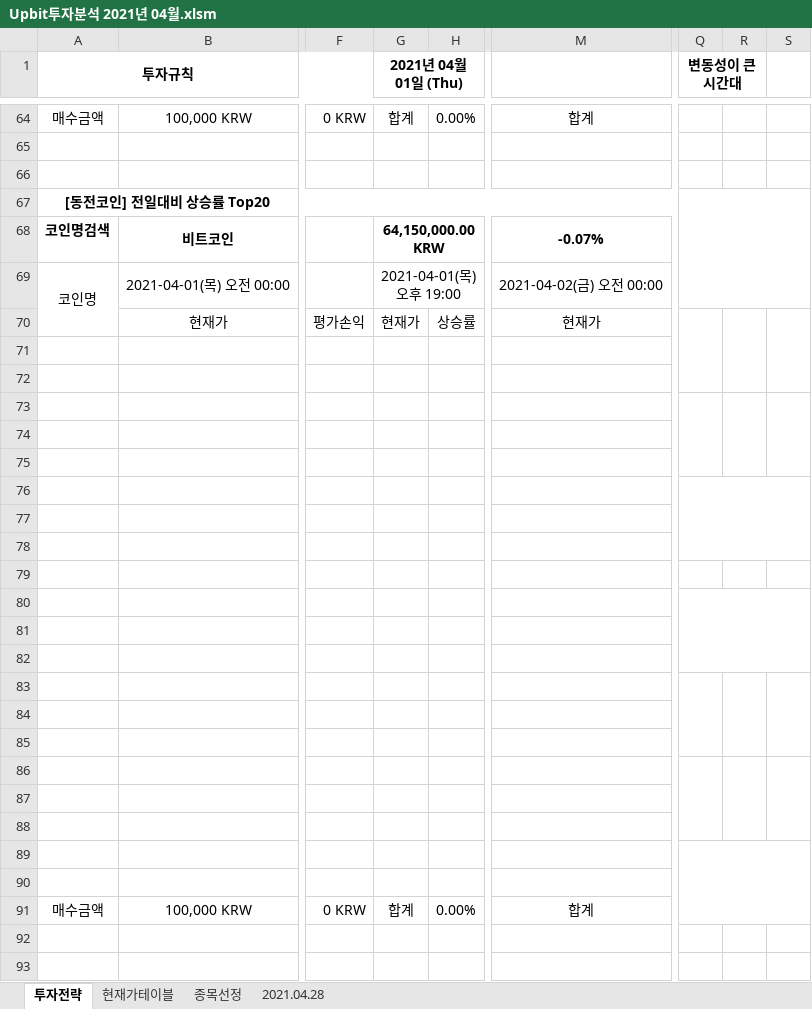
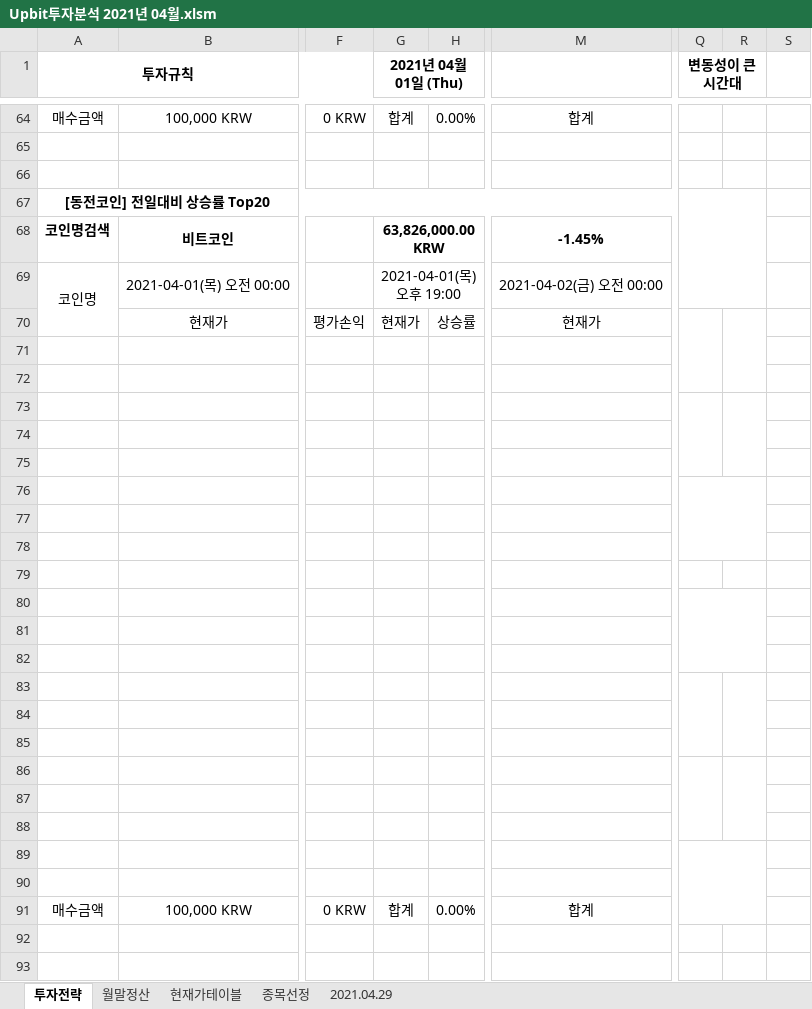
Before and after one commit to JoSihun/Upbit, an Excel workbook: Upbit투자분석 2021년 04월.xlsm, sheet 투자전략, drawn as a sheet; only a part is shown, gaps mark what is left out; values as stored, in another font and other column widths than the file's, no borders; charts and pictures and conditional formats not drawn; removed rows and columns are numbered as before the commit, all else as after; the diff covers the shown part only; the diff names each change by its address in the sheet, - before the commit and + after, or states it on an @@ line.

```diff
--- a/Upbit투자분석 2021년 04월.xlsm (sheet 투자전략)
+++ b/Upbit투자분석 2021년 04월.xlsm (sheet 투자전략)
-sheet tab: 2021.04.28
+sheet tab: 월말정산
+sheet tab: 2021.04.29
-Q67:S69 merged
+Q67:R69 merged
-G68 (2021년 04월 01일 (Thu)): 64,150,000.00 KRW
+G68 (2021년 04월 01일 (Thu)): 63,826,000.00 KRW
-M68: -0.07%
+M68: -1.45%
-S70:S72 merged
-S73:S75 merged
-Q76:S78 merged
+Q76:R78 merged
-Q80:S82 merged
+Q80:R82 merged
-S83:S85 merged
-S86:S88 merged
-Q89:S91 merged
+Q89:R91 merged
```
Also changed, not shown: 5 added rows, 5 removed rows, 15 edited cells and merged cells elsewhere in this sheet, sheet 종목선정, sheet 현재가테이블, formulas that keep their value, charts or pictures, 1 other file.
